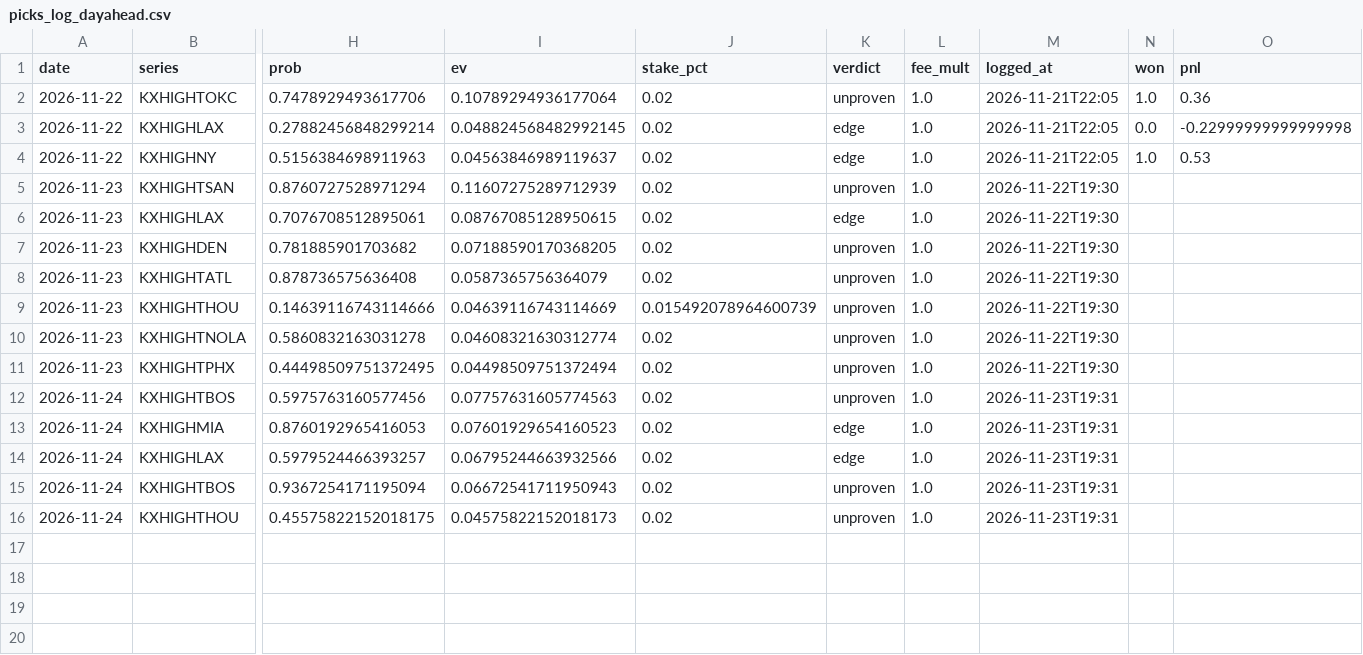
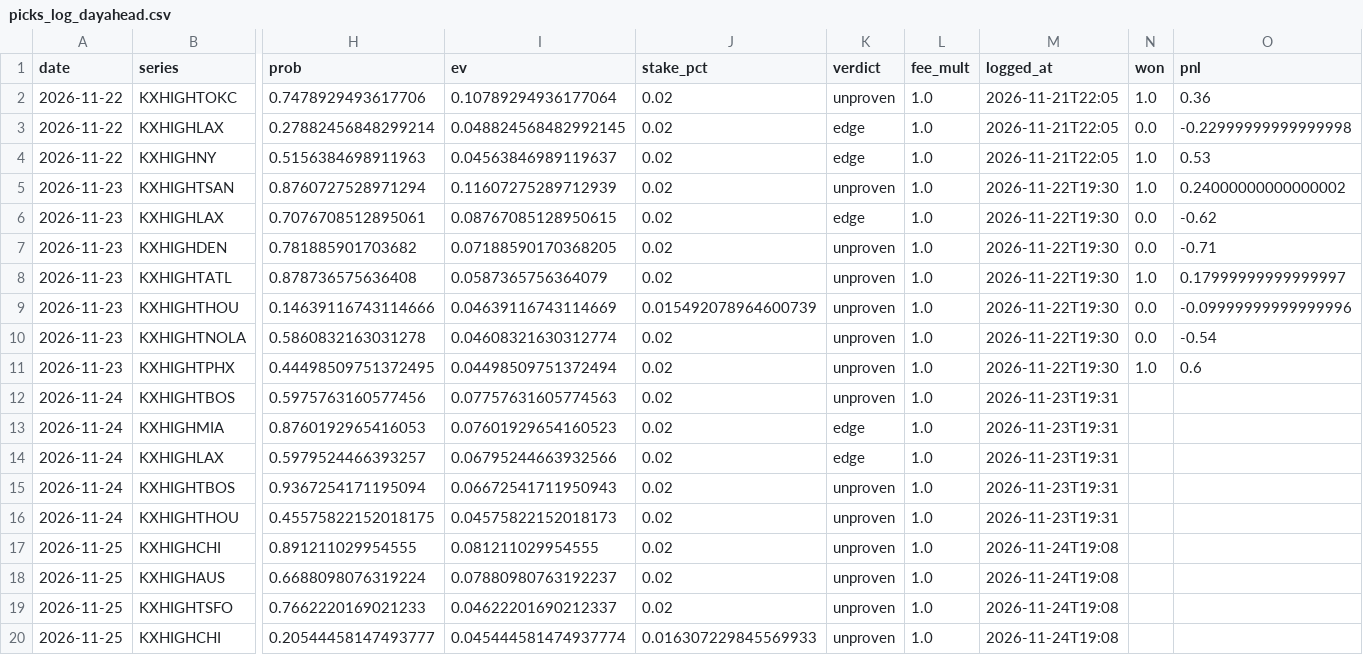
Before and after one commit to lucaslin1-collab/lucaslinweather, a CSV file: data/picks_log_dayahead.csv, drawn as a sheet; only a part is shown, gaps mark what is left out; rows hold the shown columns only; the diff names each change by its address in the sheet, - before the commit and + after, or states it on an @@ line.

```diff
--- a/data/picks_log_dayahead.csv
+++ b/data/picks_log_dayahead.csv
-N5 (won): (empty)
+N5 (won): 1.0
-O5 (pnl): (empty)
+O5 (pnl): 0.24000000000000002
-N6:N7 (won): (empty)
+N6:N7 (won): 0.0
-O6 (pnl): (empty)
+O6 (pnl): -0.62
-O7 (pnl): (empty)
+O7 (pnl): -0.71
-N8 (won): (empty)
+N8 (won): 1.0
-O8 (pnl): (empty)
+O8 (pnl): 0.17999999999999997
-N9:N10 (won): (empty)
+N9:N10 (won): 0.0
-O9 (pnl): (empty)
+O9 (pnl): -0.09999999999999996
-O10 (pnl): (empty)
+O10 (pnl): -0.54
-N11 (won): (empty)
+N11 (won): 1.0
-O11 (pnl): (empty)
+O11 (pnl): 0.6
+row 17: 2026-11-25 | KXHIGHCHI | 0.891211029954555 | 0.081211029954555 | 0.02 | unproven | 1.0 | 2026-11-24T19:08
+row 18: 2026-11-25 | KXHIGHAUS | 0.6688098076319224 | 0.07880980763192237 | 0.02 | unproven | 1.0 | 2026-11-24T19:08
+row 19: 2026-11-25 | KXHIGHTSFO | 0.7662220169021233 | 0.04622201690212337 | 0.02 | unproven | 1.0 | 2026-11-24T19:08
+row 20: 2026-11-25 | KXHIGHCHI | 0.20544458147493777 | 0.045444581474937774 | 0.016307229845569933 | unproven | 1.0 | 2026-11-24T19:08
```
Also changed, not shown: 1 other file.
